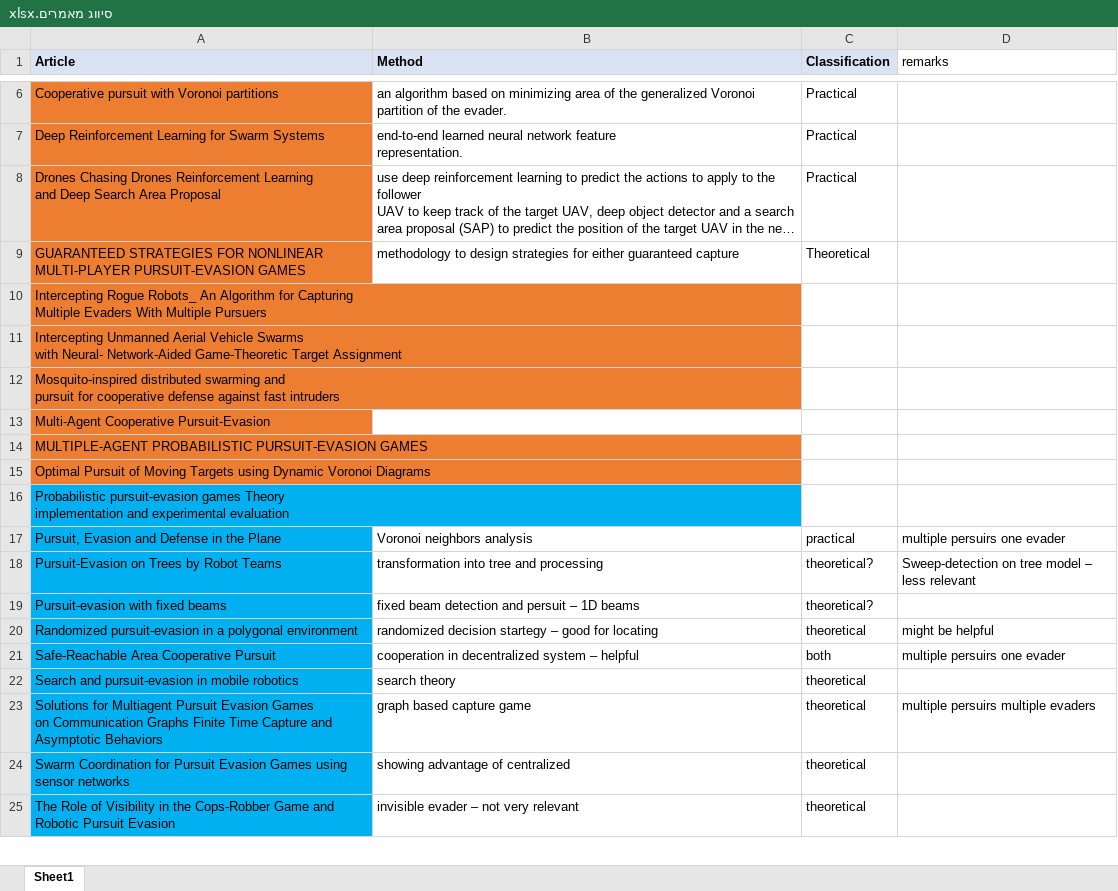
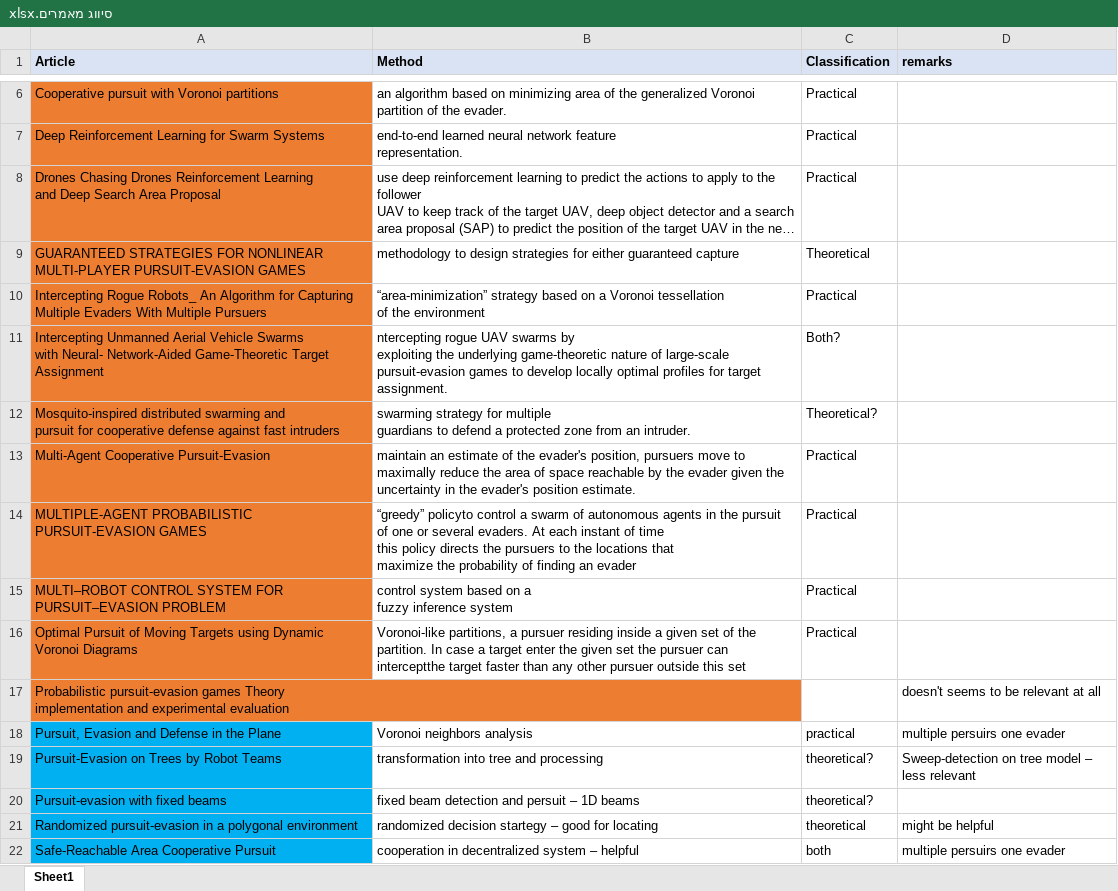
Before and after one commit to yehper/final-project, an Excel workbook: סיווג מאמרים.xlsx, sheet Sheet1, drawn as a sheet; only a part is shown, gaps mark what is left out; the shorter side is filled out with more unchanged rows; long unchanged cells end in …; values as stored, in another font and other column widths than the file's, no borders; addresses are those after the commit; ↵ is a line break in a cell; the diff names each change by its address in the sheet, - before the commit and + after, or states it on an @@ line.

Commit message:
fill paper classification

```diff
--- a/סיווג מאמרים.xlsx (sheet Sheet1)
+++ b/סיווג מאמרים.xlsx (sheet Sheet1)
@@ D1 fill: none → #DAE3F3, bold: off → on @@
-B10 (Method): (empty)
+B10 (Method): “area-minimization” strategy based on a Voronoi tessellation ↵ of the environment
-C10 (Classification): (empty)
+C10 (Classification): Practical
-B11 (Method): (empty)
+B11 (Method): ntercepting rogue UAV swarms by ↵ exploiting the underlying game-theoretic nature of large-scale ↵ pursuit-evasion games to develop locally optimal profiles for target ↵ assignment.
-C11 (Classification): (empty)
+C11 (Classification): Both?
-B12 (Method): (empty)
+B12 (Method): swarming strategy for multiple ↵ guardians to defend a protected zone from an intruder.
-C12 (Classification): (empty)
+C12 (Classification): Theoretical?
-B13 (Method): (empty)
+B13 (Method): maintain an estimate of the evader's position, pursuers move to maximally reduce the area of space reachable by the evader given the uncertainty in the evader's position estimate.
-C13:C14 (Classification): (empty)
+C13:C14 (Classification): Practical
-B14 (Method): (empty)
+B14 (Method): “greedy” policyto control a swarm of autonomous agents in the pursuit ↵ of one or several evaders. At each instant of time ↵ this policy directs the pursuers to the locations that ↵ maximize the probability of finding an evader
+row 15: MULTI–ROBOT CONTROL SYSTEM FOR PURSUIT–EVASION PROBLEM | control system based on a ↵ fuzzy inference system | Practical
-B16 (Method): (empty)
+B16 (Method): Voronoi-like partitions, a pursuer residing inside a given set of the partition. In case a target enter the given set the pursuer can interceptthe target faster than any other pursuer outside this set
-C16 (Classification): (empty)
+C16 (Classification): Practical
-A17 fill: #00B0F0
+A17 fill: #ED7D31
-D17 (remarks): (empty)
+D17 (remarks): doesn't seems to be relevant at all
```
